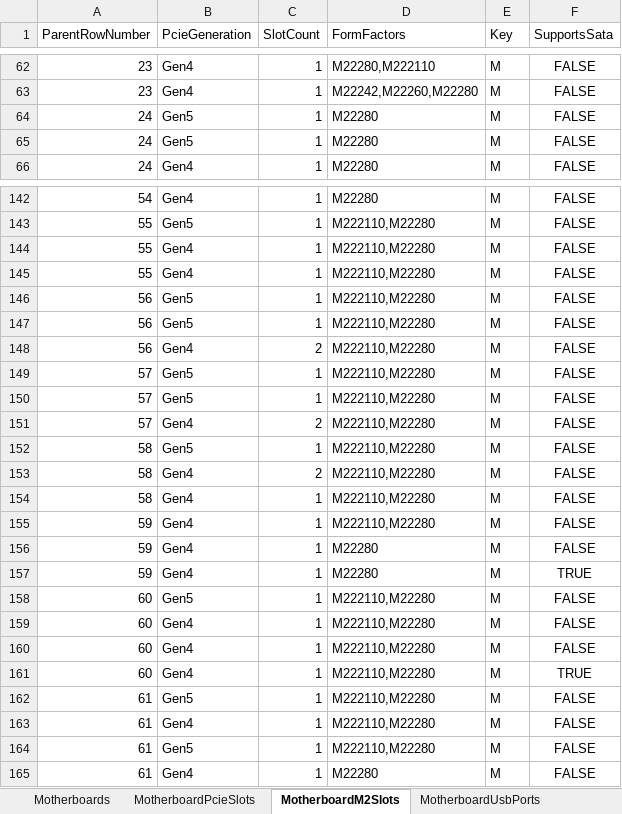
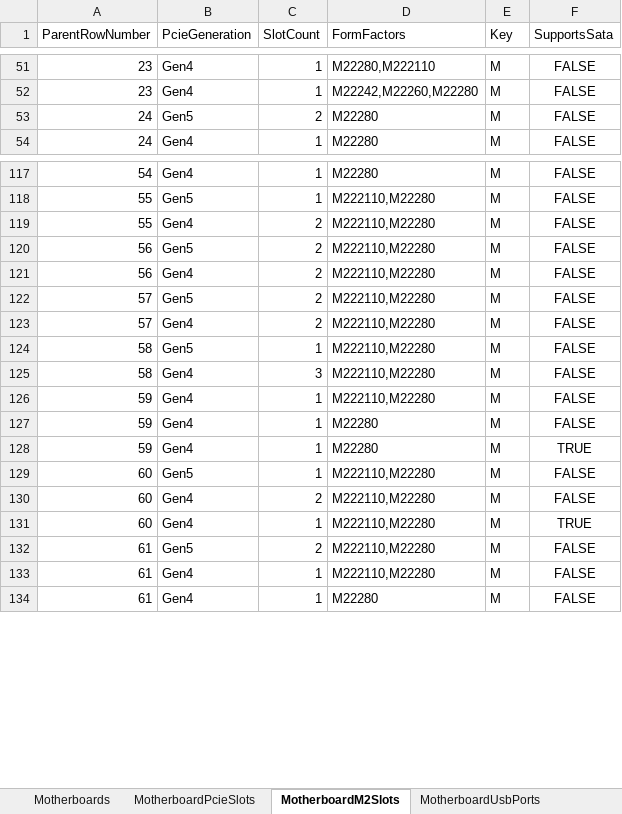
Before and after one commit to BuiltByFelixCheung/PcBuilder, an Excel workbook: Datasheets/PcBuilder-Import-Motherboards.xlsx, sheet MotherboardM2Slots, drawn as a sheet; only a part is shown, gaps mark what is left out; values as stored, in another font and other column widths than the file's, no borders; removed rows and columns are numbered as before the commit, all else as after; the diff covers the shown part only; the diff names each change by its address in the sheet, - before the commit and + after, or states it on an @@ line.

```diff
--- a/Datasheets/PcBuilder-Import-Motherboards.xlsx (sheet MotherboardM2Slots)
+++ b/Datasheets/PcBuilder-Import-Motherboards.xlsx (sheet MotherboardM2Slots)
-C53 (SlotCount): 1
+C53 (SlotCount): 2
-row 65: 24 | Gen5 | 1 | M22280 | M | FALSE
-C119 (SlotCount): 1
+C119 (SlotCount): 2
-row 145: 55 | Gen4 | 1 | M222110,M22280 | M | FALSE
-C120 (SlotCount): 1
+C120 (SlotCount): 2
-row 147: 56 | Gen5 | 1 | M222110,M22280 | M | FALSE
-C122 (SlotCount): 1
+C122 (SlotCount): 2
-row 150: 57 | Gen5 | 1 | M222110,M22280 | M | FALSE
-C125 (SlotCount): 2
+C125 (SlotCount): 3
-row 154: 58 | Gen4 | 1 | M222110,M22280 | M | FALSE
-C130 (SlotCount): 1
+C130 (SlotCount): 2
-row 160: 60 | Gen4 | 1 | M222110,M22280 | M | FALSE
-C132 (SlotCount): 1
+C132 (SlotCount): 2
-row 164: 61 | Gen5 | 1 | M222110,M22280 | M | FALSE
```
Also changed, not shown: 1 added row, 24 removed rows and 22 edited cells elsewhere in this sheet, sheet MotherboardUsbPorts, sheet MotherboardPcieSlots, sheet Motherboards, Datasheets/PcBuilder-Import-ChassisFans.xlsx.
